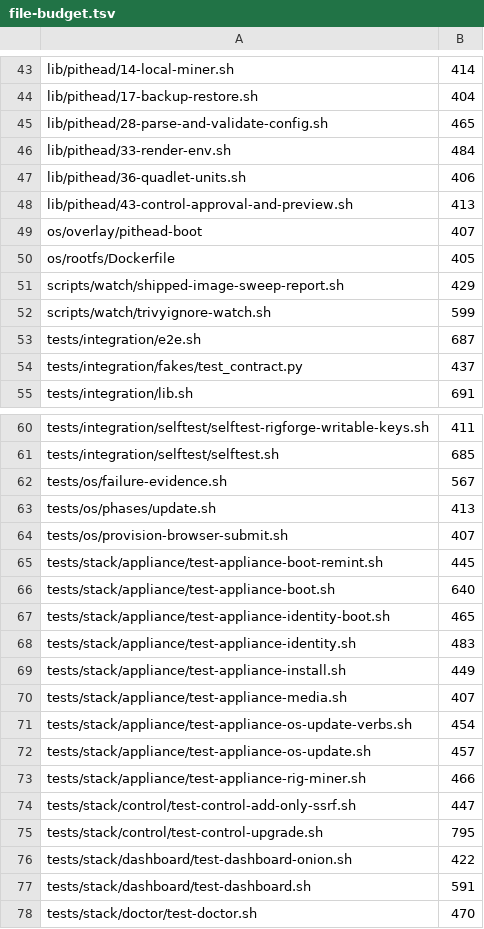
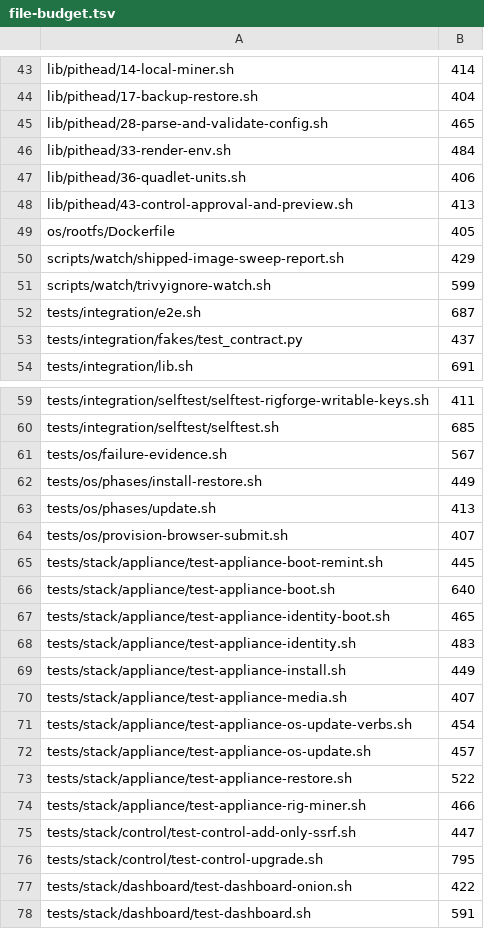
Before and after one commit to p2pool-starter-stack/pithead, a TSV file: docs/dev/file-budget.tsv, drawn as a sheet; only a part is shown, gaps mark what is left out; the shorter side is filled out with more unchanged rows.

```diff
--- a/docs/dev/file-budget.tsv
+++ b/docs/dev/file-budget.tsv
@@ -48,3 +48,2 @@ lib/pithead/36-quadlet-units.sh	406
 lib/pithead/43-control-approval-and-preview.sh	413
-os/overlay/pithead-boot	407
 os/rootfs/Dockerfile	405
@@ -62,2 +61,3 @@ tests/integration/selftest/selftest.sh	685
 tests/os/failure-evidence.sh	567
+tests/os/phases/install-restore.sh	449
 tests/os/phases/update.sh	413
@@ -72,2 +72,3 @@ tests/stack/appliance/test-appliance-os-update-verbs.sh	454
 tests/stack/appliance/test-appliance-os-update.sh	457
+tests/stack/appliance/test-appliance-restore.sh	522
 tests/stack/appliance/test-appliance-rig-miner.sh	466
```
Also changed, not shown: 12 other files.
